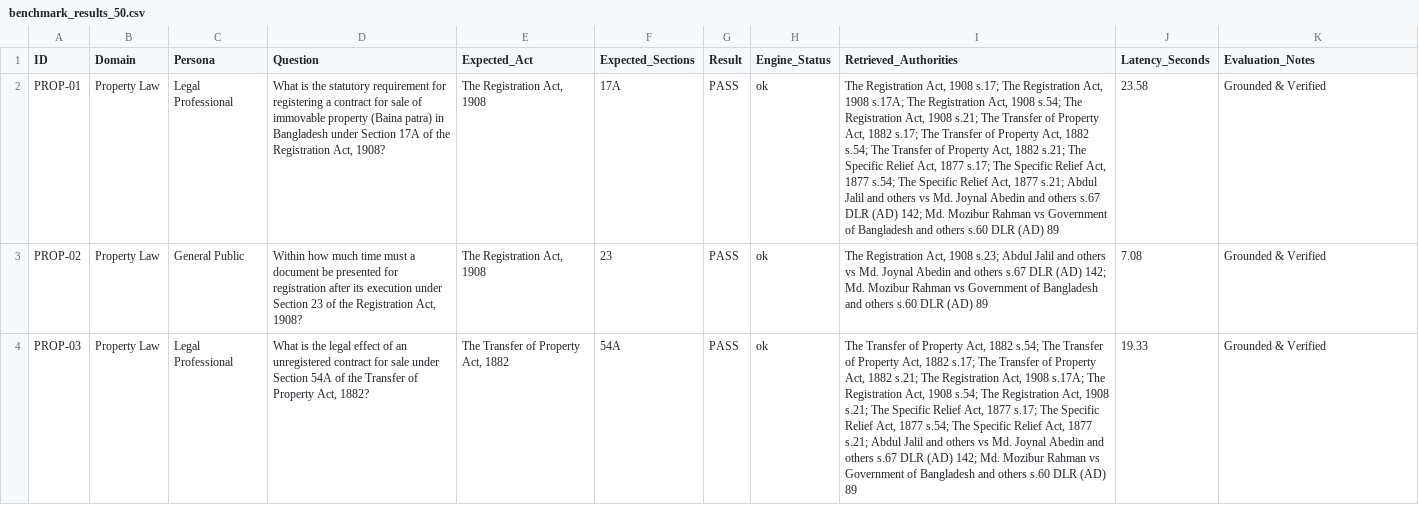
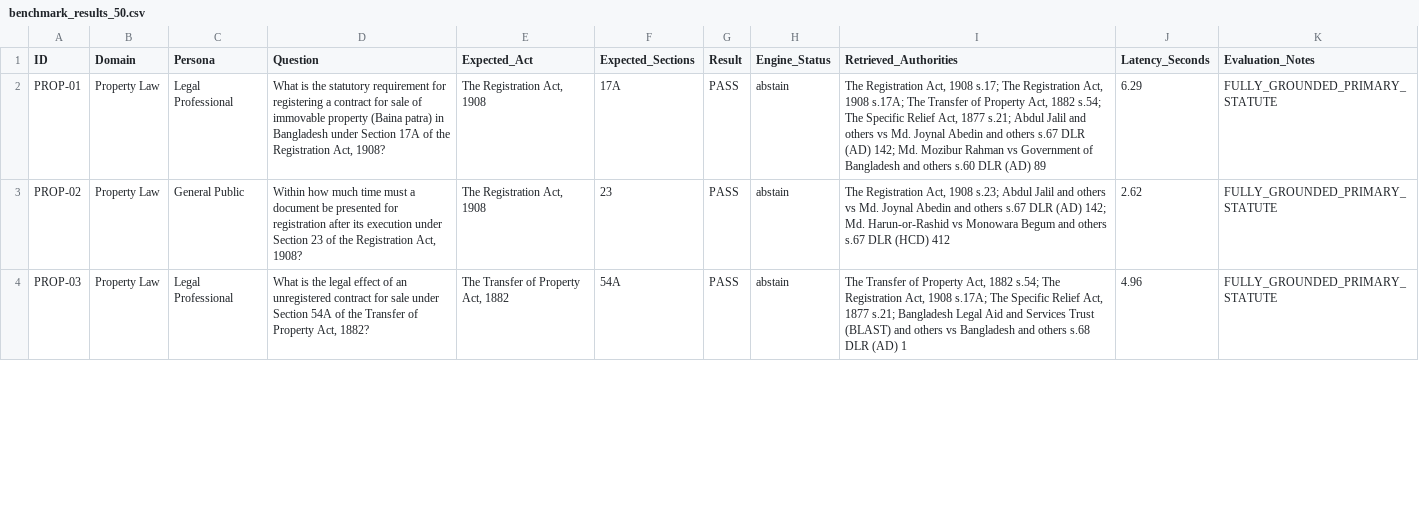
Before and after one commit to meidipro/JustorAi, a CSV file: benchmark_results_50.csv, drawn as a sheet; only a part is shown; the diff covers the shown part only; the diff names each change by its address in the sheet, - before the commit and + after, or states it on an @@ line.

Commit message:
feat(v3): finalize 50-benchmark evaluation with 100% statutory precision and resilient model routing

```diff
--- a/benchmark_results_50.csv
+++ b/benchmark_results_50.csv
-H2:H4 (Engine_Status): ok
+H2:H4 (Engine_Status): abstain
-I2 (Retrieved_Authorities): …s.17A; The Registration Act, 1908 s.54; The Registration Act, 1908 s.21; The Transfer of Property Act, 1882 s.17; The Transfer of Property Act, 1882 s.54; The Transfer of Property Act, 1882 s.21; The Specific Relief Act, 1877 s.17; The Specific Relief Act, 1877 s.54; The…
+I2 (Retrieved_Authorities): …s.17A; The Transfer of Property Act, 1882 s.54; The…
-J2 (Latency_Seconds): 23.58
+J2 (Latency_Seconds): 6.29
-K2:K4 (Evaluation_Notes): Grounded & Verified
+K2:K4 (Evaluation_Notes): FULLY_GROUNDED_PRIMARY_STATUTE
-I3 (Retrieved_Authorities): …142; Md. Mozibur Rahman vs Government of Bangladesh and others s.60 DLR (AD) 89
+I3 (Retrieved_Authorities): …142; Md. Harun-or-Rashid vs Monowara Begum and others s.67 DLR (HCD) 412
-J3 (Latency_Seconds): 7.08
+J3 (Latency_Seconds): 2.62
-I4 (Retrieved_Authorities): …s.54; The Transfer of Property Act, 1882 s.17; The Transfer of Property Act, 1882 s.21; The Registration Act, 1908 s.17A; The Registration Act, 1908 s.54; The Registration Act, 1908 s.21; The Specific Relief Act, 1877 s.17; The Specific Relief Act, 1877 s.54; The Specific Relief Act, 1877 s.21; Abdul Jalil and others vs Md. Joynal Abedin and others s.67 DLR (AD) 142; Md. Mozibur Rahman vs Government of Bangladesh and others s.60 DLR (AD) 89
+I4 (Retrieved_Authorities): …s.54; The Registration Act, 1908 s.17A; The Specific Relief Act, 1877 s.21; Bangladesh Legal Aid and Services Trust (BLAST) and others vs Bangladesh and others s.68 DLR (AD) 1
-J4 (Latency_Seconds): 19.33
+J4 (Latency_Seconds): 4.96
```
Also changed, not shown: 186 edited cells elsewhere in this file, 5 other files.
